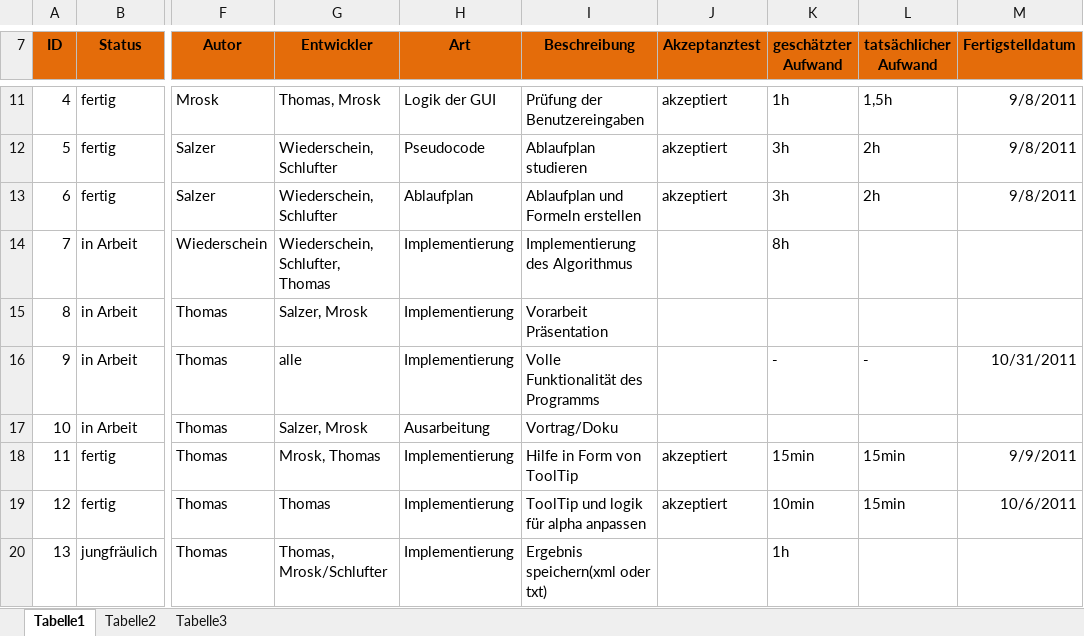
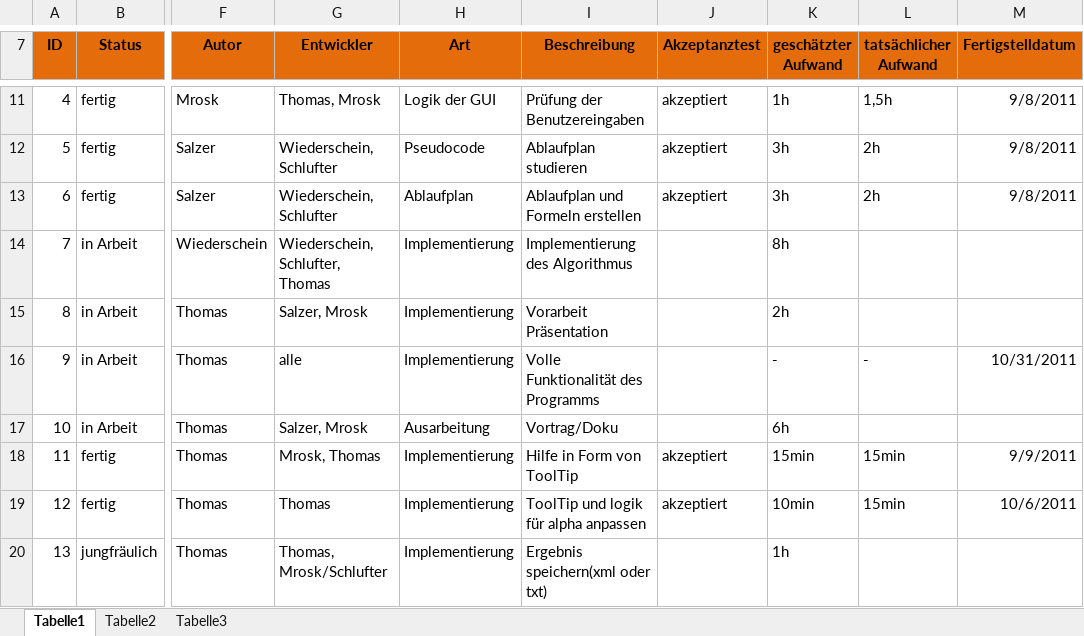
Before and after one commit to artifact113/ants-tsp, an Excel workbook: StoryCards.xlsx, sheet Tabelle1, drawn as a sheet; only a part is shown, gaps mark what is left out; values as stored, in another font and other column widths than the file's, no borders; conditional formats not drawn; the diff names each change by its address in the sheet, - before the commit and + after, or states it on an @@ line.

Commit message:
- Update StoryCards.xlsx

```diff
--- a/StoryCards.xlsx (sheet Tabelle1)
+++ b/StoryCards.xlsx (sheet Tabelle1)
-K15 (geschätzter Aufwand): (empty)
+K15 (geschätzter Aufwand): 2h
-K17 (geschätzter Aufwand): (empty)
+K17 (geschätzter Aufwand): 6h
```
